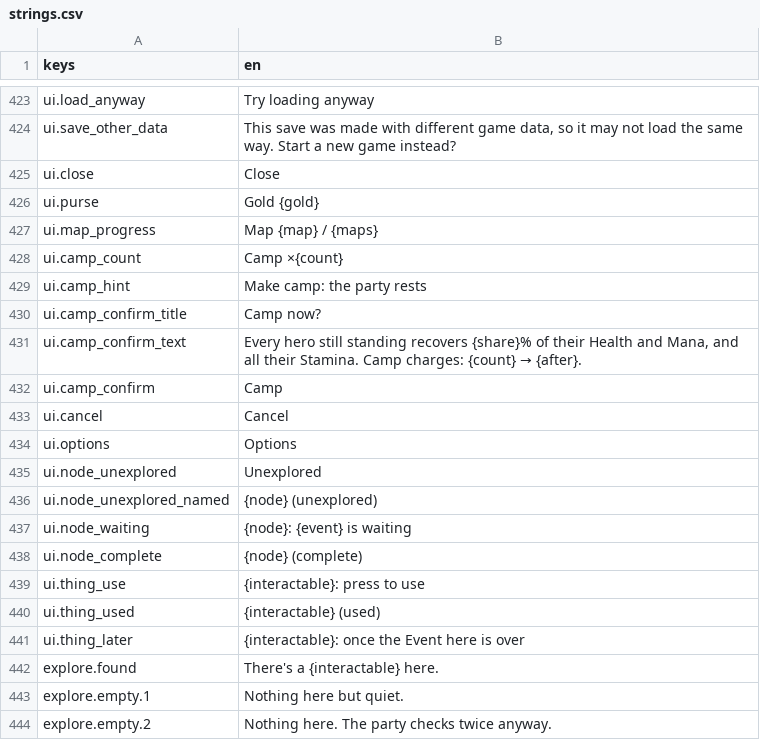
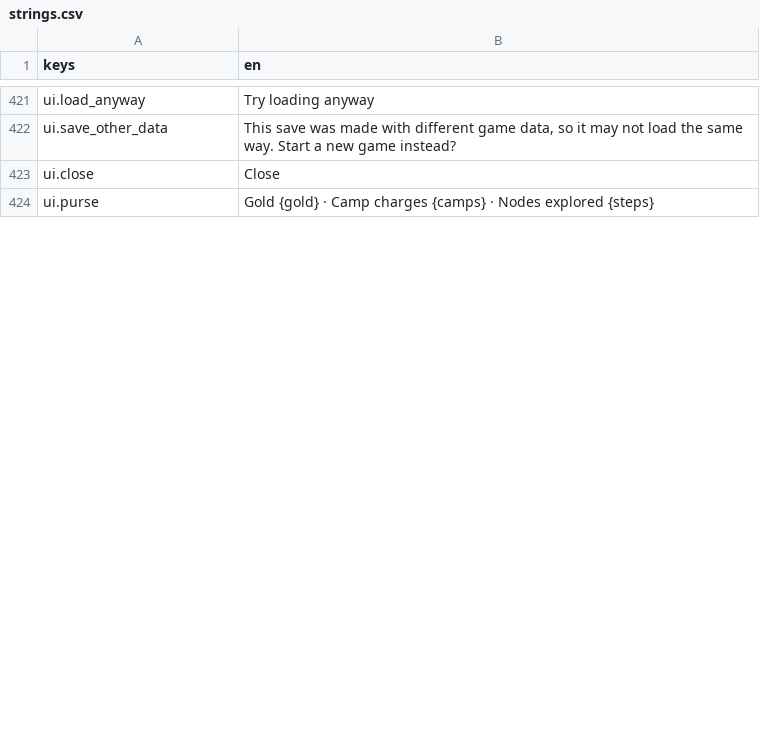
Before and after one commit to Frivolimous/eternal-dungeon, a CSV file: data/strings.csv, drawn as a sheet; only a part is shown, gaps mark what is left out; the diff covers the shown part only.

```diff
--- a/data/strings.csv
+++ b/data/strings.csv
@@ -425,20 +423,2 @@ ui.save_other_data,"This save was made with different game data, so it may not l
 ui.close,"Close"
-ui.purse,"Gold {gold}"
-ui.map_progress,"Map {map} / {maps}"
-ui.camp_count,"Camp ×{count}"
-ui.camp_hint,"Make camp: the party rests"
-ui.camp_confirm_title,"Camp now?"
-ui.camp_confirm_text,"Every hero still standing recovers {share}% of their Health and Mana, and all their Stamina. Camp charges: {count} → {after}."
-ui.camp_confirm,"Camp"
-ui.cancel,"Cancel"
-ui.options,"Options"
-ui.node_unexplored,"Unexplored"
-ui.node_unexplored_named,"{node} (unexplored)"
-ui.node_waiting,"{node}: {event} is waiting"
-ui.node_complete,"{node} (complete)"
-ui.thing_use,"{interactable}: press to use"
-ui.thing_used,"{interactable} (used)"
-ui.thing_later,"{interactable}: once the Event here is over"
-explore.found,"There's a {interactable} here."
-explore.empty.1,"Nothing here but quiet."
-explore.empty.2,"Nothing here. The party checks twice anyway."
+ui.purse,"Gold {gold}   ·   Camp charges {camps}   ·   Nodes explored {steps}"
```
Also changed, not shown: 28 added rows, 29 removed rows and 5 edited cells elsewhere in this file, 20 other files.
